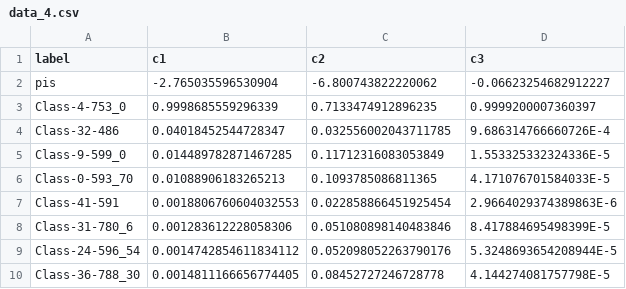
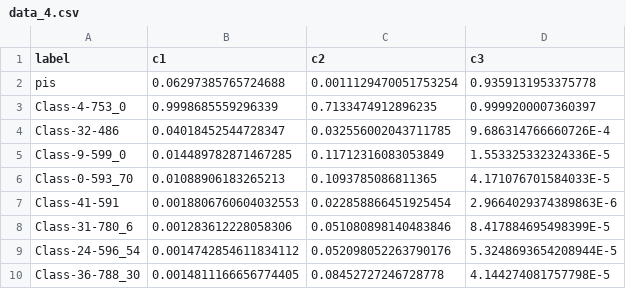
Before and after one commit to Rainicy/cbm_barChart, a CSV file: data/data_4.csv, drawn as a sheet.

```diff
--- a/data/data_4.csv
+++ b/data/data_4.csv
@@ -1,3 +1,3 @@
 label,c1,c2,c3
-pis,-2.765035596530904,-6.800743822220062,-0.06623254682912227
+pis,0.06297385765724688,0.0011129470051753254,0.9359131953375778
 Class-4-753_0,0.9998685559296339,0.7133474912896235,0.9999200007360397
```
Also changed, not shown: data/data_0.csv, data/data_5.csv, 17 other files.
